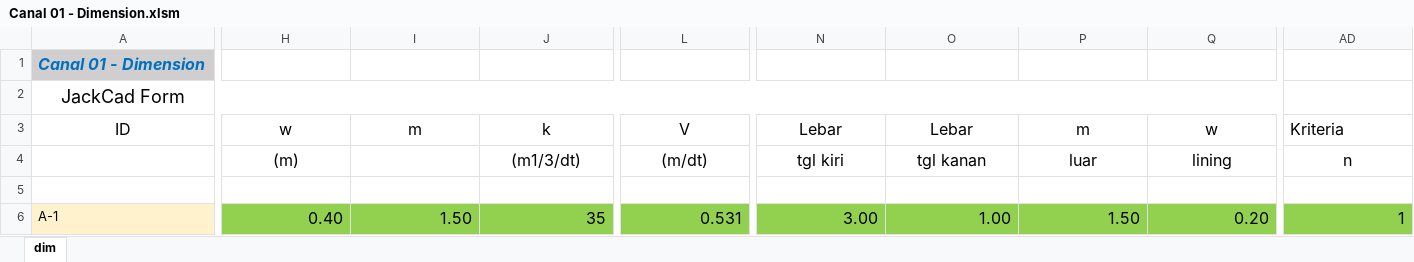
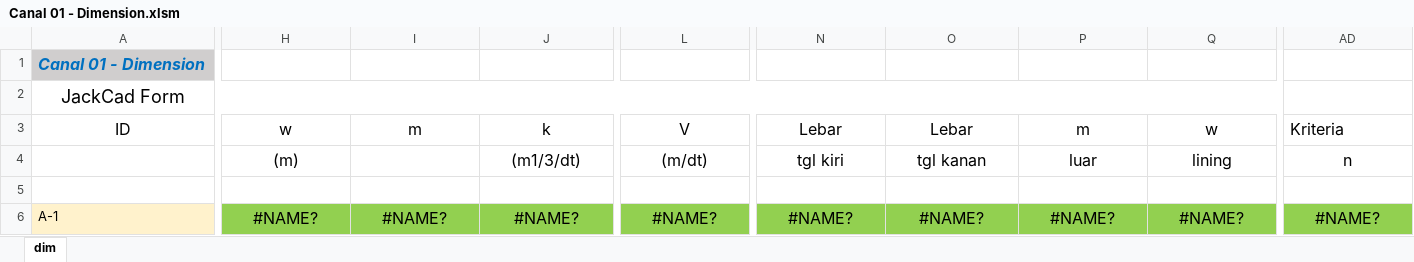
Before and after one commit to JackCAD/jackcadrepository, an Excel workbook: HeriAds1.0/TemplateExcel/Canal 01 - Dimension.xlsm, sheet dim, drawn as a sheet; only a part is shown, gaps mark what is left out; values as stored, in another font and other column widths than the file's, no borders; the diff covers the shown part only; the diff names each change by its address in the sheet, - before the commit and + after, or states it on an @@ line.

```diff
--- a/HeriAds1.0/TemplateExcel/Canal 01 - Dimension.xlsm (sheet dim)
+++ b/HeriAds1.0/TemplateExcel/Canal 01 - Dimension.xlsm (sheet dim)
-H6: 0.40
+H6: #NAME?
-H6:J6 alignment: right
+H6:J6 alignment: center
-I6: 1.50
+I6: #NAME?
-J6: 35
+J6: #NAME?
-L6: 0.531
+L6: #NAME?
-L6 alignment: right
+L6 alignment: center
-N6: 3.00
+N6: #NAME?
-N6:Q6 alignment: right
+N6:Q6 alignment: center
-O6: 1.00
+O6: #NAME?
-P6: 1.50
+P6: #NAME?
-Q6: 0.20
+Q6: #NAME?
-AD6: 1
+AD6: #NAME?
-AD6 alignment: right
+AD6 alignment: center
```
Also changed, not shown: 6 edited cells and cell formats elsewhere in this sheet, HeriAds1.0/SampleExcel/Canal 01 - Dimension.xlsm, HeriAds1.0/SampleExcel/Structure 02 - Box Structure.xlsm, 27 other files.
